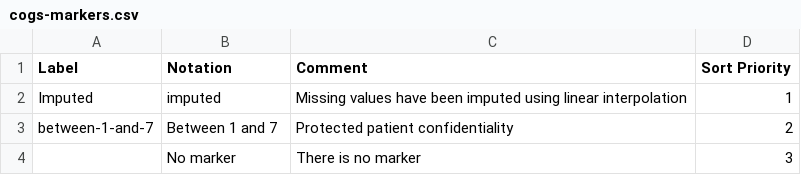
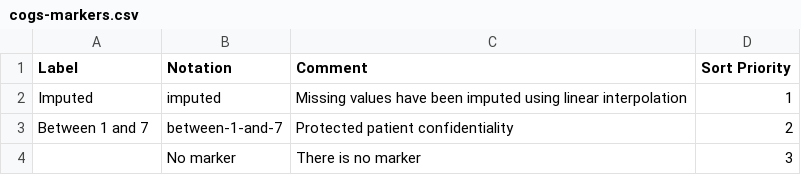
Before and after one commit to GSS-Cogs/ref_common, a CSV file: codelists/cogs-markers.csv, drawn as a sheet.

Commit message:
Adding more markers

```diff
--- a/codelists/cogs-markers.csv
+++ b/codelists/cogs-markers.csv
@@ -2,3 +2,3 @@ Label,Notation,Comment,Sort Priority
 Imputed,imputed,"Missing values have been imputed using linear interpolation",1
-between-1-and-7,"Between 1 and 7","Protected patient confidentiality",2
+Between 1 and 7,between-1-and-7,"Protected patient confidentiality",2
 ,No marker,"There is no marker",3
```
